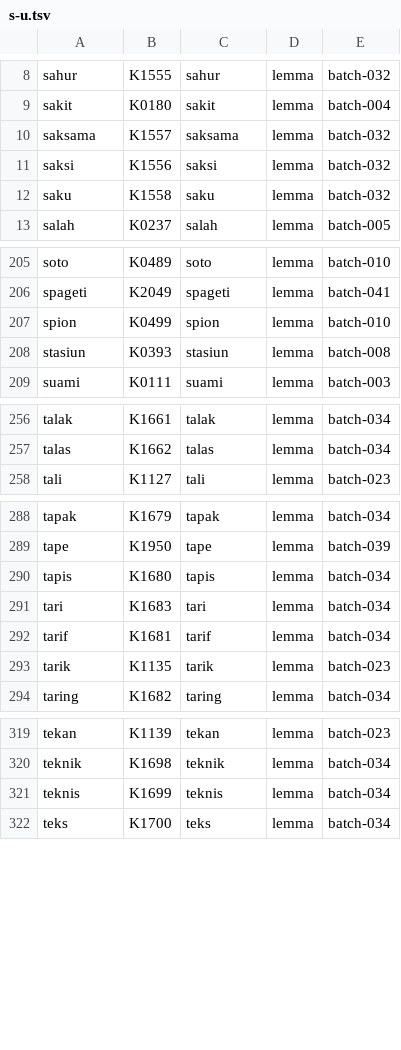
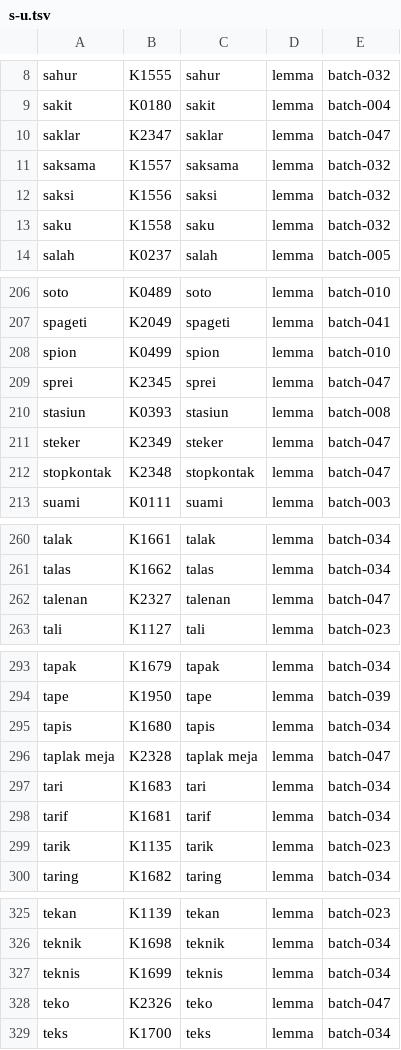
Before and after one commit to semoliginon-ops/Lexara-Chatbot, a TSV file: data/kamus/index/s-u.tsv, drawn as a sheet; only a part is shown, gaps mark what is left out.

Commit message:
Update token index for batch 047

```diff
--- a/data/kamus/index/s-u.tsv
+++ b/data/kamus/index/s-u.tsv
@@ -9,2 +9,3 @@ sahur	K1555	sahur	lemma	batch-032
 sakit	K0180	sakit	lemma	batch-004
+saklar	K2347	saklar	lemma	batch-047
 saksama	K1557	saksama	lemma	batch-032
@@ -207,3 +208,6 @@ spageti	K2049	spageti	lemma	batch-041
 spion	K0499	spion	lemma	batch-010
+sprei	K2345	sprei	lemma	batch-047
 stasiun	K0393	stasiun	lemma	batch-008
+steker	K2349	steker	lemma	batch-047
+stopkontak	K2348	stopkontak	lemma	batch-047
 suami	K0111	suami	lemma	batch-003
@@ -257,2 +261,3 @@ talak	K1661	talak	lemma	batch-034
 talas	K1662	talas	lemma	batch-034
+talenan	K2327	talenan	lemma	batch-047
 tali	K1127	tali	lemma	batch-023
@@ -290,2 +295,3 @@ tape	K1950	tape	lemma	batch-039
 tapis	K1680	tapis	lemma	batch-034
+taplak meja	K2328	taplak meja	lemma	batch-047
 tari	K1683	tari	lemma	batch-034
@@ -321,2 +327,3 @@ teknik	K1698	teknik	lemma	batch-034
 teknis	K1699	teknis	lemma	batch-034
+teko	K2326	teko	lemma	batch-047
 teks	K1700	teks	lemma	batch-034
```
